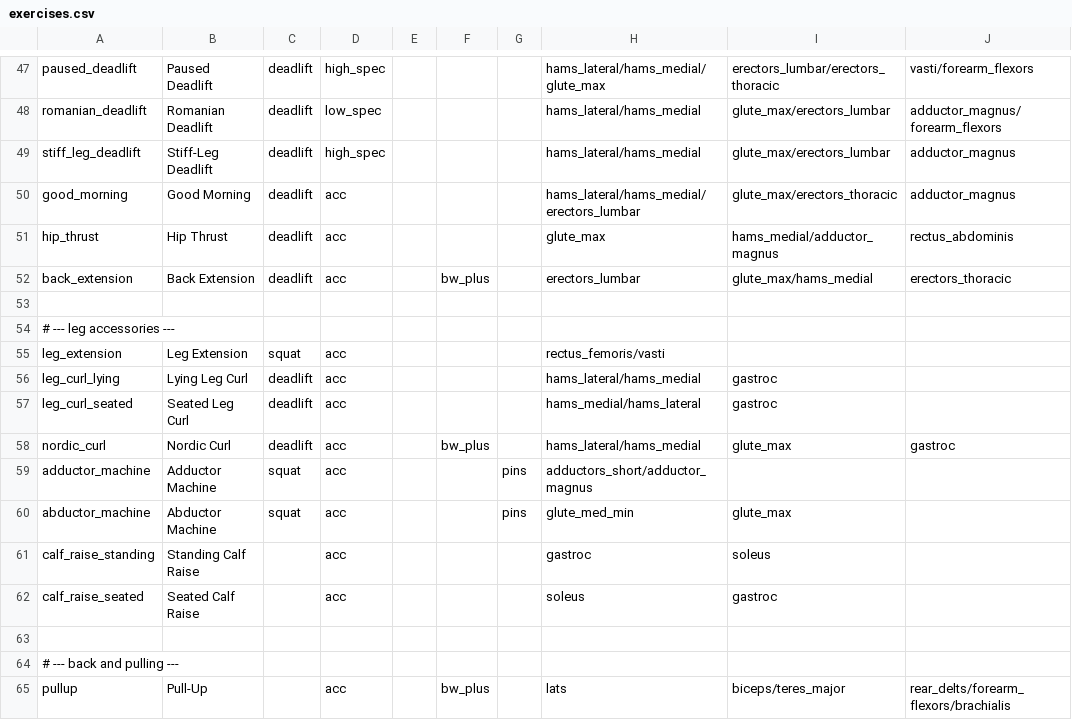
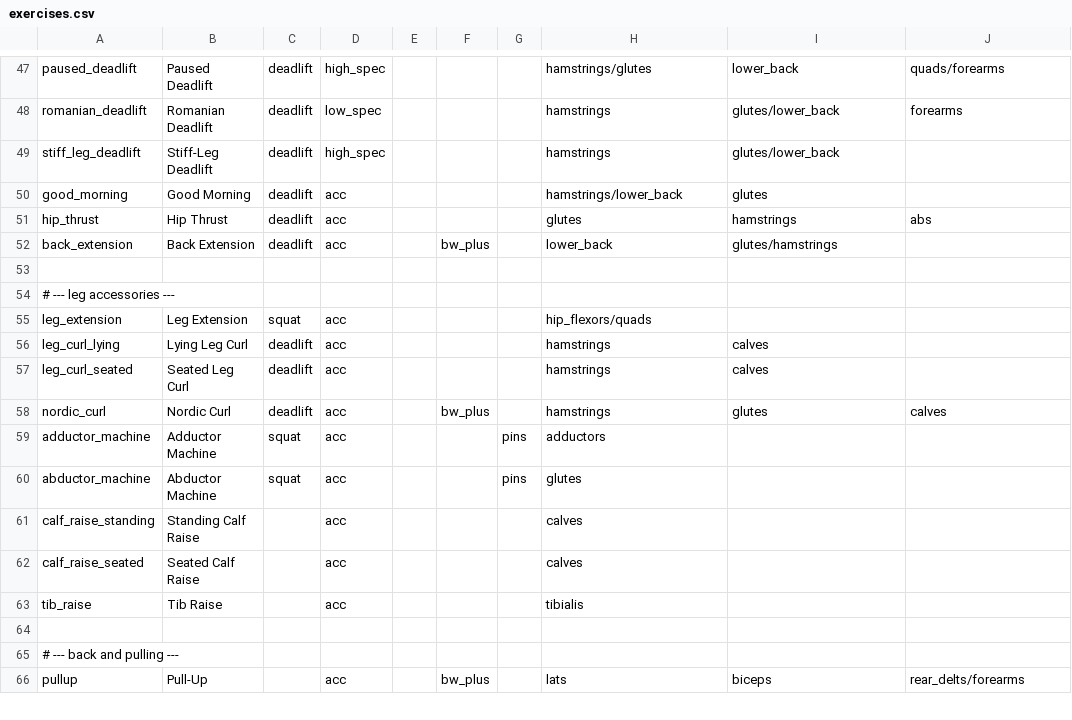
Before and after one commit to matheus-ft/sisyphos, a CSV file: src/library/exercises.csv, drawn as a sheet; only a part is shown, gaps mark what is left out; addresses are those after the commit; the diff covers the shown part only; the diff names each change by its address in the sheet, - before the commit and + after, or states it on an @@ line.

```diff
--- a/src/library/exercises.csv
+++ b/src/library/exercises.csv
-H47: hams_lateral/hams_medial/glute_max
+H47: hamstrings/glutes
-I47: erectors_lumbar/erectors_thoracic
+I47: lower_back
-J47: vasti/forearm_flexors
+J47: quads/forearms
-H48:H49: hams_lateral/hams_medial
+H48:H49: hamstrings
-I48:I49: glute_max/erectors_lumbar
+I48:I49: glutes/lower_back
-J48: adductor_magnus/forearm_flexors
+J48: forearms
-J49:J50: adductor_magnus
+J49:J50: (empty)
-H50: hams_lateral/hams_medial/erectors_lumbar
+H50: hamstrings/lower_back
-I50: glute_max/erectors_thoracic
+I50: glutes
-H51: glute_max
+H51: glutes
-I51: hams_medial/adductor_magnus
+I51: hamstrings
-J51: rectus_abdominis
+J51: abs
-H52: erectors_lumbar
+H52: lower_back
-I52: glute_max/hams_medial
+I52: glutes/hamstrings
-J52: erectors_thoracic
+J52: (empty)
-H55: rectus_femoris/vasti
+H55: hip_flexors/quads
-H56: hams_lateral/hams_medial
+H56: hamstrings
-I56:I57: gastroc
+I56:I57: calves
-H57: hams_medial/hams_lateral
+H57: hamstrings
-H58: hams_lateral/hams_medial
+H58: hamstrings
-I58: glute_max
+I58: glutes
-J58: gastroc
+J58: calves
-H59: adductors_short/adductor_magnus
+H59: adductors
-H60: glute_med_min
+H60: glutes
-I60: glute_max
+I60: (empty)
-H61: gastroc
+H61: calves
-I61: soleus
+I61: (empty)
-H62: soleus
+H62: calves
-I62: gastroc
+I62: (empty)
+row 63: tib_raise | Tib Raise |  | acc |  |  |  | tibialis
-I66: biceps/teres_major
+I66: biceps
-J66: rear_delts/forearm_flexors/brachialis
+J66: rear_delts/forearms
```
Also changed, not shown: 129 edited cells elsewhere in this file, src/library/muscles.csv, 13 other files.
